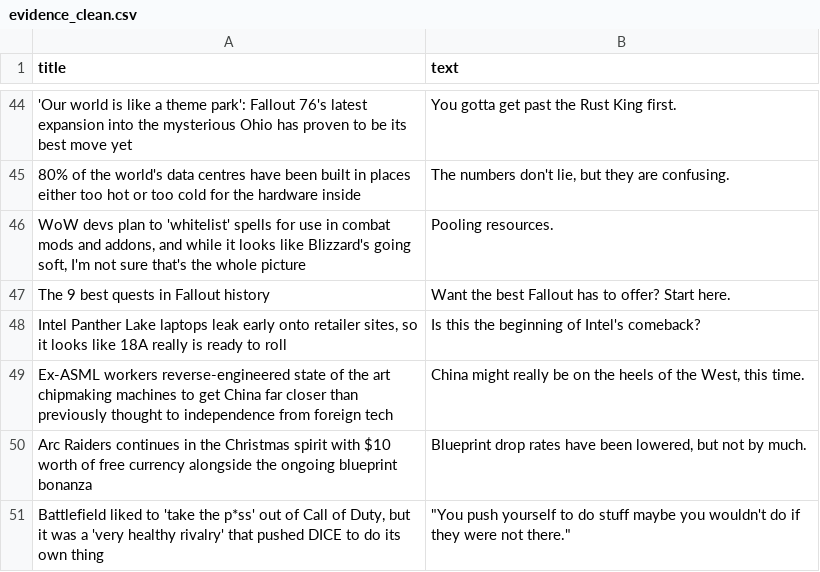
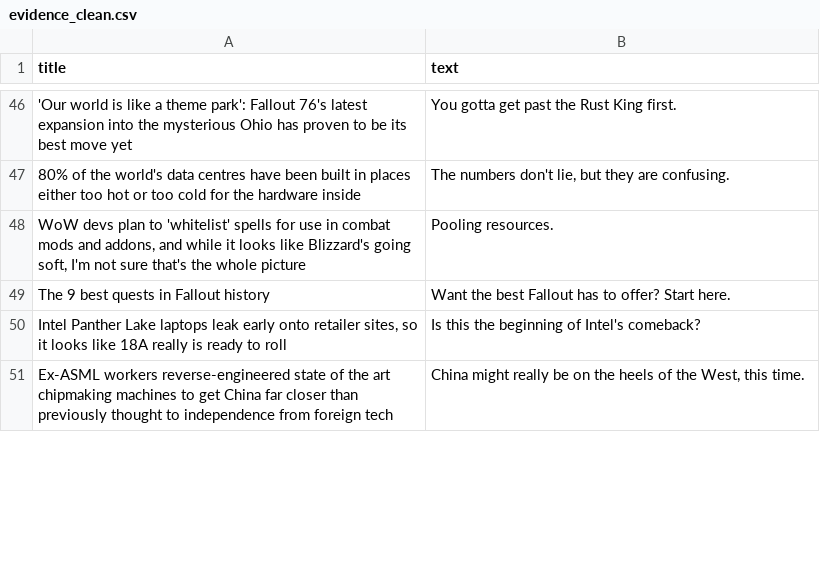
Before and after one commit to ROHIT05-ENG/gaming-news-project, a CSV file: data/evidence/evidence_clean.csv, drawn as a sheet; only a part is shown, gaps mark what is left out; removed rows and columns are numbered as before the commit, all else as after; the diff covers the shown part only; the diff names each change by its address in the sheet, - before the commit and + after, or states it on an @@ line.

```diff
--- a/data/evidence/evidence_clean.csv
+++ b/data/evidence/evidence_clean.csv
-row 50: Arc Raiders continues in the Christmas spirit with $10 worth of free currency alongside the ongoing blueprint bonanza | Blueprint drop rates have been lowered, but not by much.
-row 51: Battlefield liked to 'take the p*ss' out of Call of Duty, but it was a 'very healthy rivalry' that pushed DICE to do its own thing | "You push yourself to do stuff maybe you wouldn't do if they were not there."
```
Also changed, not shown: 5 added rows, 3 removed rows and 1 edited cell elsewhere in this file, 1 other file.
